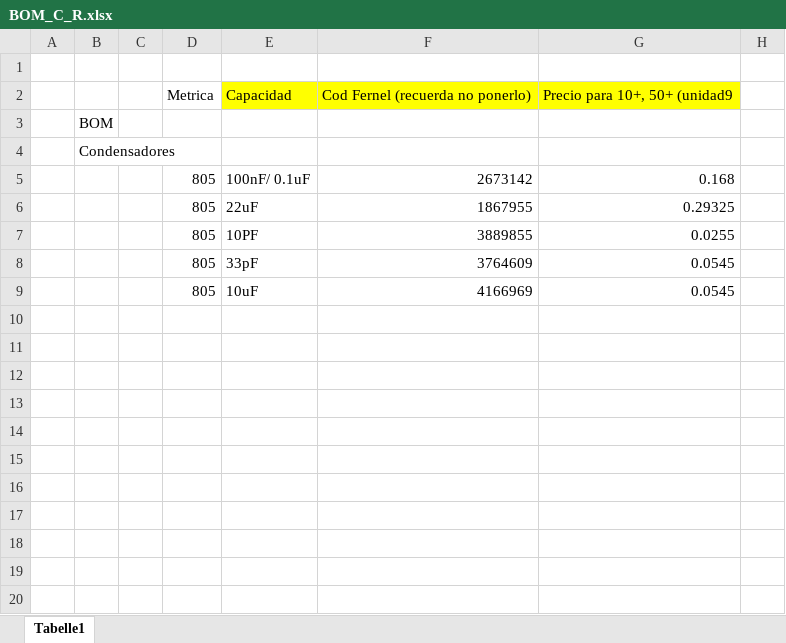
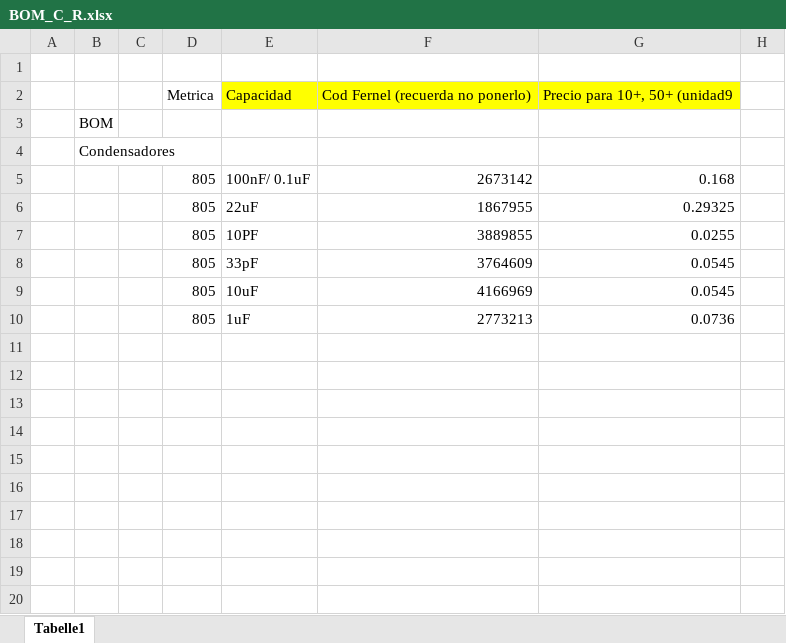
Before and after one commit to medpar/TP1, an Excel workbook: Planificacion/BOM/BOM_C_R.xlsx, sheet Tabelle1, drawn as a sheet; only a part is shown; values as stored, in another font and other column widths than the file's, no borders; the diff names each change by its address in the sheet, - before the commit and + after, or states it on an @@ line.

Commit message:
actualizado excel bom

```diff
--- a/Planificacion/BOM/BOM_C_R.xlsx (sheet Tabelle1)
+++ b/Planificacion/BOM/BOM_C_R.xlsx (sheet Tabelle1)
-D10: (empty)
+D10: 805
-E10: (empty)
+E10: 1uF
-F10: (empty)
+F10: 2773213
-G10: (empty)
+G10: 0.0736
```
